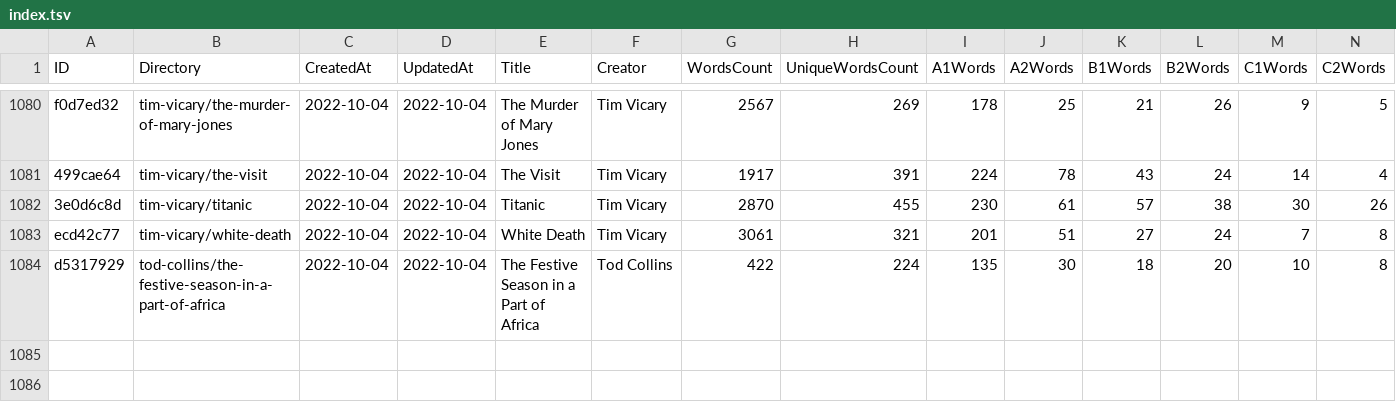
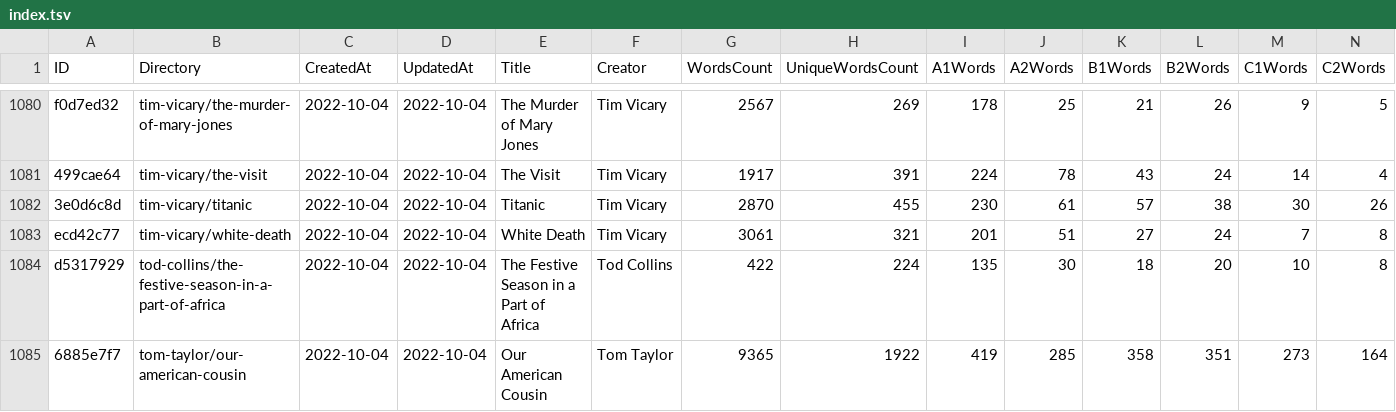
Before and after one commit to zaban-asly/library, a TSV file: index.tsv, drawn as a sheet; only a part is shown, gaps mark what is left out; rows hold the shown columns only; the diff names each change by its address in the sheet, - before the commit and + after, or states it on an @@ line.

Commit message:
Our American Cousin

```diff
--- a/index.tsv
+++ b/index.tsv
+row 1085: 6885e7f7 | tom-taylor/our-american-cousin | 2022-10-04 | 2022-10-04 | Our American Cousin | Tom Taylor | 9365 | 1922 | 419 | 285 | 358 | 351 | 273 | 164
```
Also changed, not shown: 7 other files.
